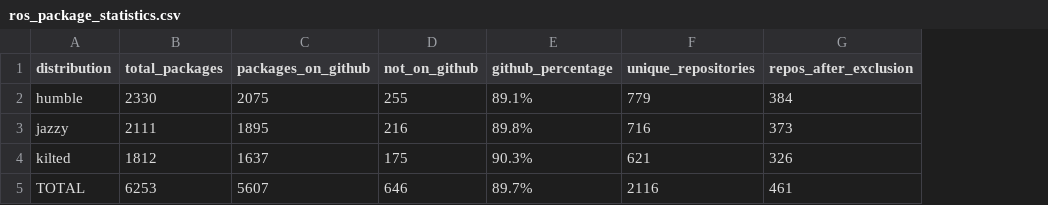
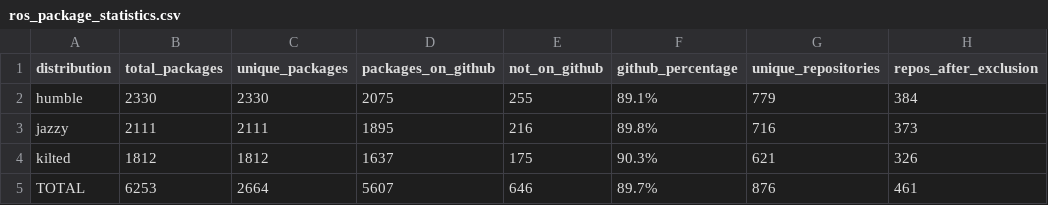
Before and after one commit to riseatlsu/rose-2026-newcomers, a CSV file: out/ros_package_statistics.csv, drawn as a sheet; only a part is shown; addresses are those after the commit; the diff names each change by its address in the sheet, - before the commit and + after, or states it on an @@ line.

```diff
--- a/out/ros_package_statistics.csv
+++ b/out/ros_package_statistics.csv
+column C (unique_packages), rows 2-5: 2330 | 2111 | 1812 | 2664
-G5 (unique_repositories): 2116
+G5 (unique_repositories): 876
```
Also changed, not shown: scripts/tables/inflow.csv, 10 other files.
